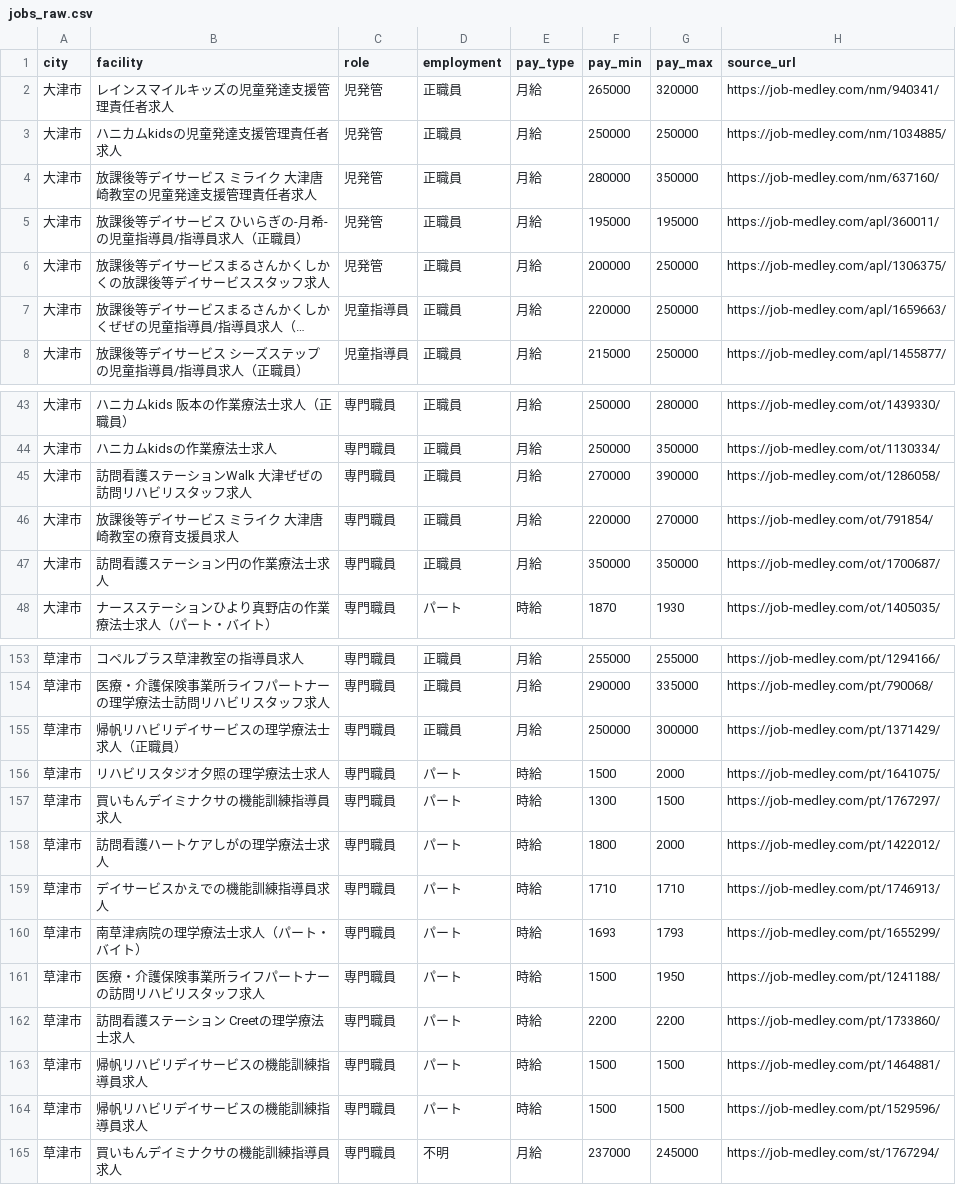
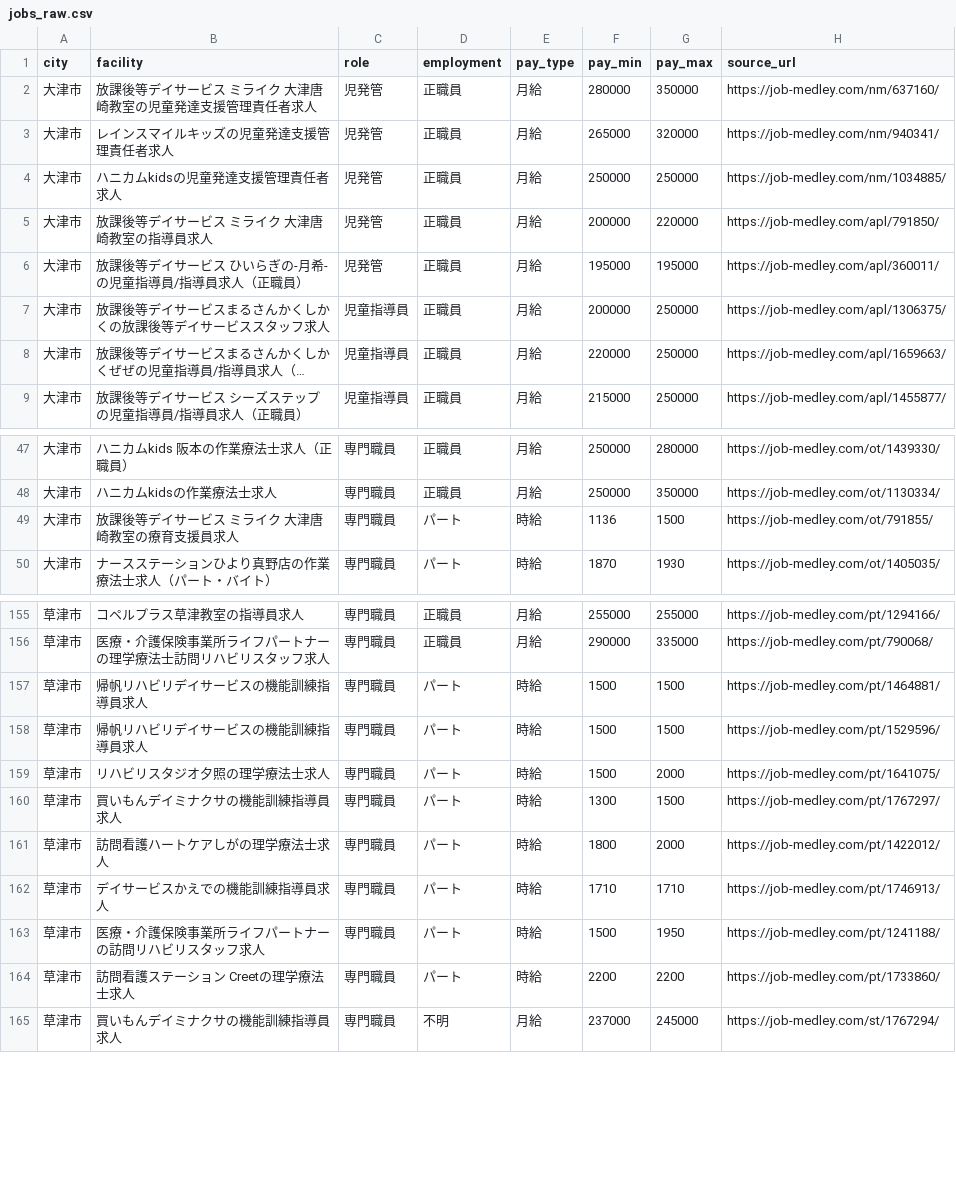
Before and after one commit to inoueakyoto-sketch/daycare-salary-report, a CSV file: data/jobs_raw.csv, drawn as a sheet; only a part is shown, gaps mark what is left out; long unchanged cells end in …; removed rows and columns are numbered as before the commit, all else as after; the diff covers the shown part only; the diff names each change by its address in the sheet, - before the commit and + after, or states it on an @@ line.

```diff
--- a/data/jobs_raw.csv
+++ b/data/jobs_raw.csv
+row 2: 大津市 | 放課後等デイサービス ミライク 大津唐崎教室の児童発達支援管理責任者求人 | 児発管 | 正職員 | 月給 | 280000 | 350000 | https://job-medley.com/nm/637160/
-B5 (facility): 放課後等デイサービス ミライク 大津唐崎教室の児童発達支援管理責任者求人
+B5 (facility): 放課後等デイサービス ミライク 大津唐崎教室の指導員求人
-F5 (pay_min): 280000
+F5 (pay_min): 200000
-G5 (pay_max): 350000
+G5 (pay_max): 220000
-H5 (source_url): https://job-medley.com/nm/637160/
+H5 (source_url): https://job-medley.com/apl/791850/
-C7 (role): 児発管
+C7 (role): 児童指導員
@@ row 45 moved to row 38: 大津市 @@
@@ row 46 moved to row 36: 大津市 @@
@@ row 47 moved to row 37: 大津市 @@
+row 49: 大津市 | 放課後等デイサービス ミライク 大津唐崎教室の療育支援員求人 | 専門職員 | パート | 時給 | 1136 | 1500 | https://job-medley.com/ot/791855/
@@ row 155 moved to row 146: 草津市 @@
@@ row 163 moved to row 157: 草津市 @@
@@ row 164 moved to row 158: 草津市 @@
-row 160: 草津市 | 南草津病院の理学療法士求人（パート・バイト） | 専門職員 | パート | 時給 | 1693 | 1793 | https://job-medley.com/pt/1655299/
```
Also changed, not shown: 2 added rows, 3 removed rows, 12 moved rows and 16 edited cells elsewhere in this file, 1 other file.
